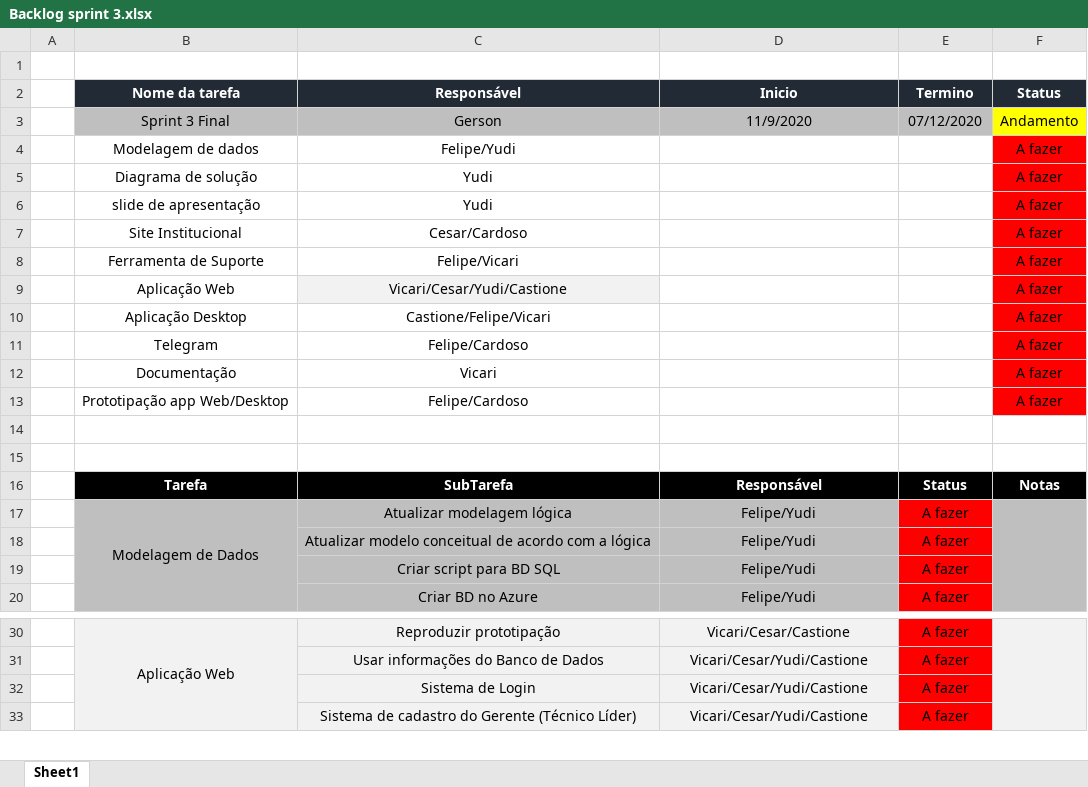
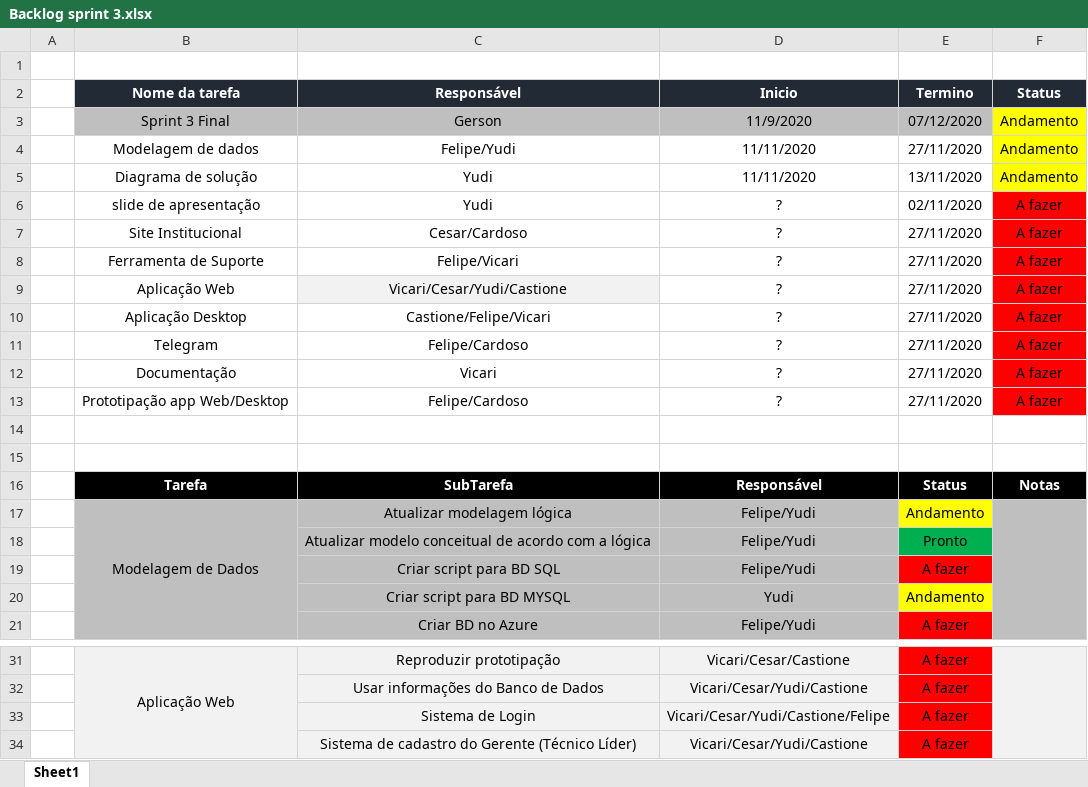
Before and after one commit to BandTec/grupo-04-adsb-20201, an Excel workbook: Documentação/Backlog/Backlog sprint 3.xlsx, sheet Sheet1, drawn as a sheet; only a part is shown, gaps mark what is left out; values as stored, in another font and other column widths than the file's, no borders; removed rows and columns are numbered as before the commit, all else as after; the diff names each change by its address in the sheet, - before the commit and + after, or states it on an @@ line.

Commit message:
Modelo conceitual feito e backlog sub atividades com datas

```diff
--- a/Documentação/Backlog/Backlog sprint 3.xlsx (sheet Sheet1)
+++ b/Documentação/Backlog/Backlog sprint 3.xlsx (sheet Sheet1)
-row 4:  | Modelagem de dados | Felipe/Yudi |  |  | A fazer
-row 5:  | Diagrama de solução | Yudi |  |  | A fazer
+row 4:  | Modelagem de dados | Felipe/Yudi | 11/11/2020 | 27/11/2020 | Andamento
+row 5:  | Diagrama de solução | Yudi | 11/11/2020 | 13/11/2020 | Andamento
-D6:D13 (Inicio): (empty)
+D6:D13 (Inicio): ?
-E6 (Termino): (empty)
+E6 (Termino): 02/11/2020
-E7:E13 (Termino): (empty)
+E7:E13 (Termino): 27/11/2020
-E17 (Termino): A fazer
+E17 (Termino): Andamento
-E17 fill: #FF0000
+E17 fill: #FFFF00
-E18 (Termino): A fazer
+E18 (Termino): Pronto
-E18 fill: #FF0000
+E18 fill: #00B050
+row 20:  |  | Criar script para BD MYSQL | Yudi | Andamento
-D33 (Inicio): Vicari/Cesar/Yudi/Castione
+D33 (Inicio): Vicari/Cesar/Yudi/Castione/Felipe
```
Also changed, not shown: 3 other files.
